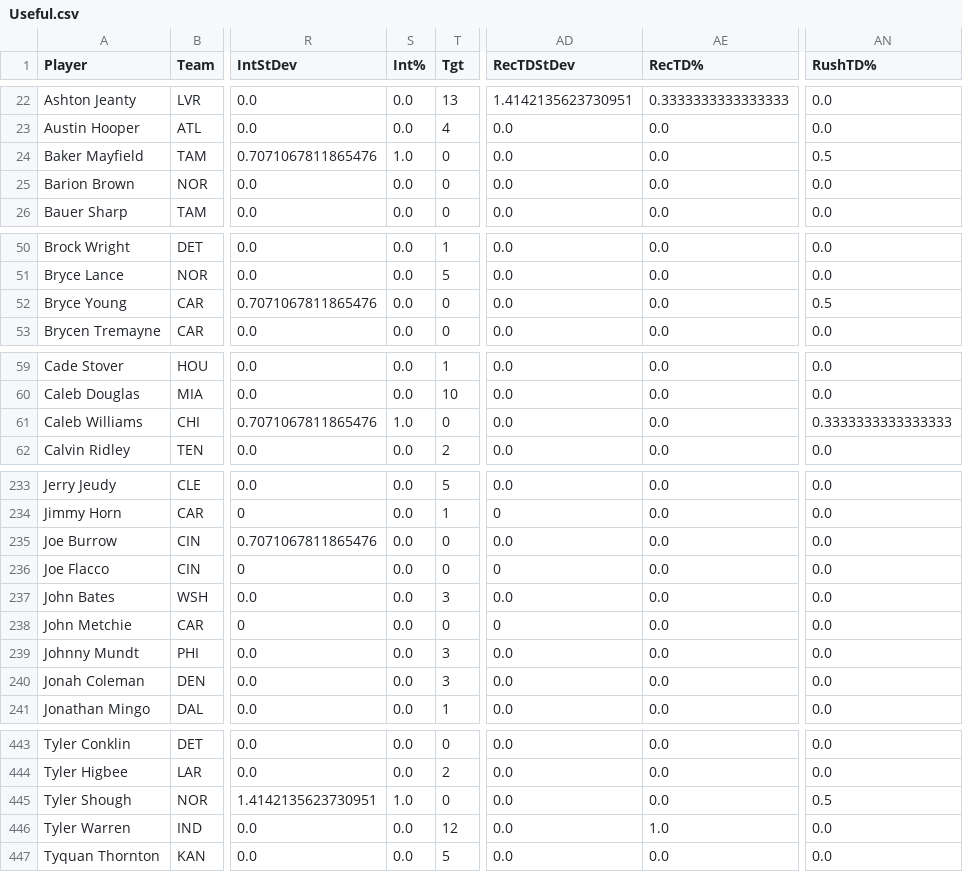
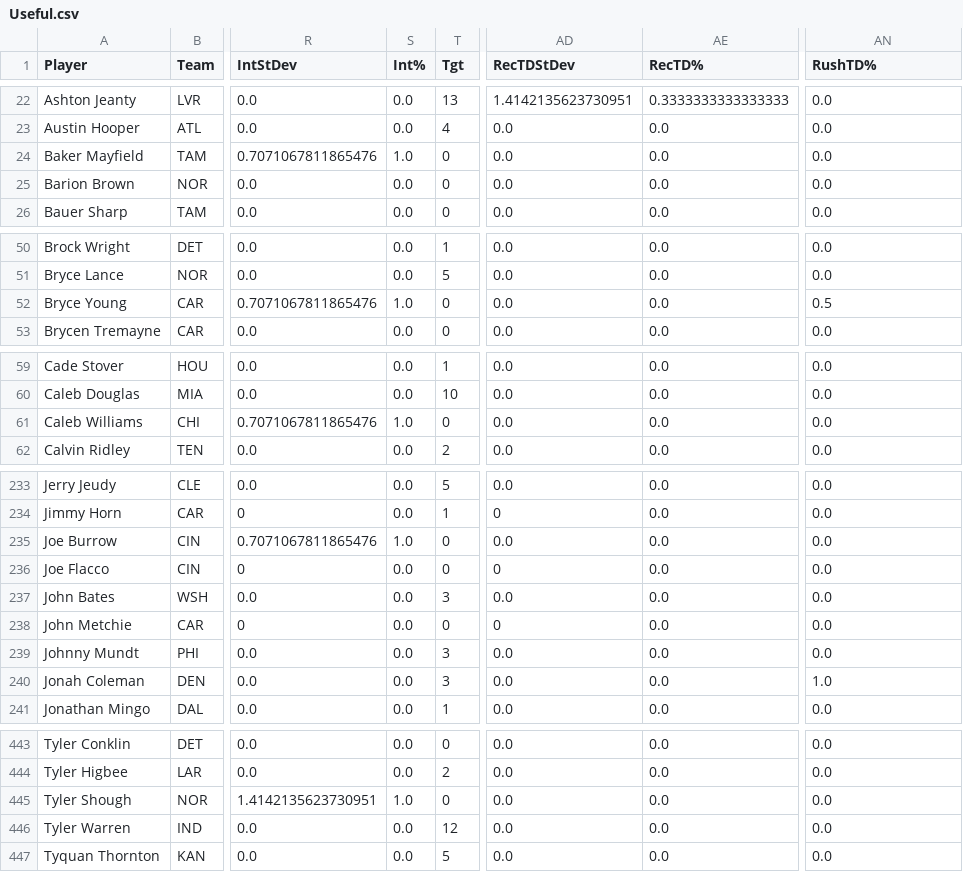
Before and after one commit to arahe1/WebProjects, a CSV file: CSVs/Useful.csv, drawn as a sheet; only a part is shown, gaps mark what is left out; the diff covers the shown part only; the diff names each change by its address in the sheet, - before the commit and + after, or states it on an @@ line.

```diff
--- a/CSVs/Useful.csv
+++ b/CSVs/Useful.csv
-AN24 (RushTD%): 0.5
+AN24 (RushTD%): 0.0
-S52 (Int%): 0.0
+S52 (Int%): 1.0
-AN61 (RushTD%): 0.3333333333333333
+AN61 (RushTD%): 0.0
-S235 (Int%): 0.0
+S235 (Int%): 1.0
-AN240 (RushTD%): 0.0
+AN240 (RushTD%): 1.0
-AN445 (RushTD%): 0.5
+AN445 (RushTD%): 0.0
-AE446 (RecTD%): 1.0
+AE446 (RecTD%): 0.0
```
Also changed, not shown: 19 edited cells elsewhere in this file, CSVs/SuperFlex.csv, 14 other files.
